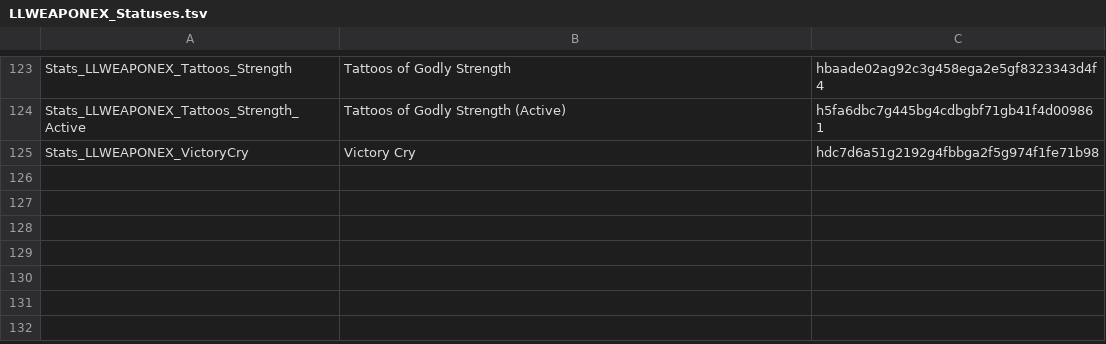
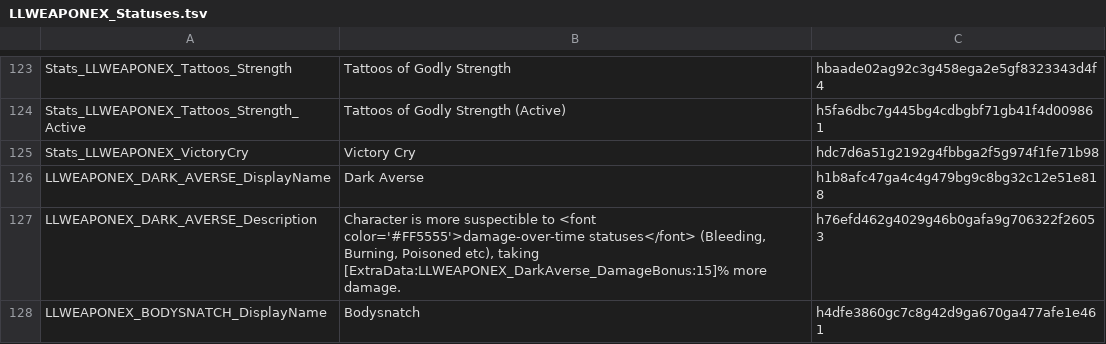
Before and after one commit to LaughingLeader-DOS2-Mods/WeaponExpansion, a TSV file: LocalKeys/LLWEAPONEX_Statuses.tsv, drawn as a sheet; only a part is shown, gaps mark what is left out; the diff names each change by its address in the sheet, - before the commit and + after, or states it on an @@ line.

Commit message:
Add the Ogre Blade, with experimental bodysnatch skill

```diff
--- a/LocalKeys/LLWEAPONEX_Statuses.tsv
+++ b/LocalKeys/LLWEAPONEX_Statuses.tsv
+row 126: LLWEAPONEX_DARK_AVERSE_DisplayName | Dark Averse | h1b8afc47ga4c4g479bg9c8bg32c12e51e818
+row 127: LLWEAPONEX_DARK_AVERSE_Description | Character is more suspectible to <font color='#FF5555'>damage-over-time statuses</font> (Bleeding, Burning, Poisoned etc), taking [ExtraData:LLWEAPONEX_DarkAverse_DamageBonus:15]% more damage. | h76efd462g4029g46b0gafa9g706322f26053
+row 128: LLWEAPONEX_BODYSNATCH_DisplayName | Bodysnatch | h4dfe3860gc7c8g42d9ga670ga477afe1e461
```
Also changed, not shown: LocalKeys/LLWEAPONEX_ItemProgressionNames.tsv, LocalKeys/LLWEAPONEX_Skills_Uniques.tsv, 10 other files.
